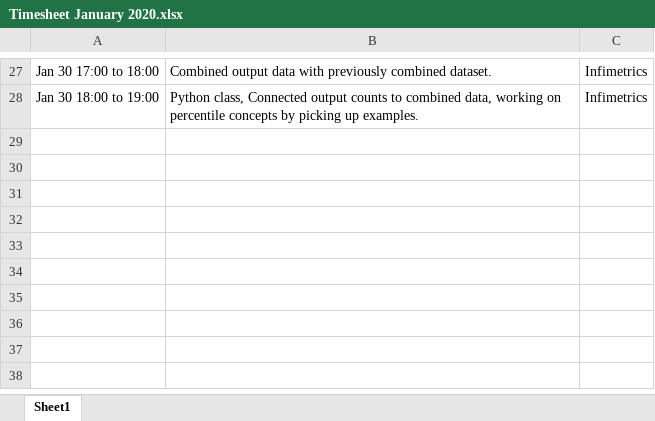
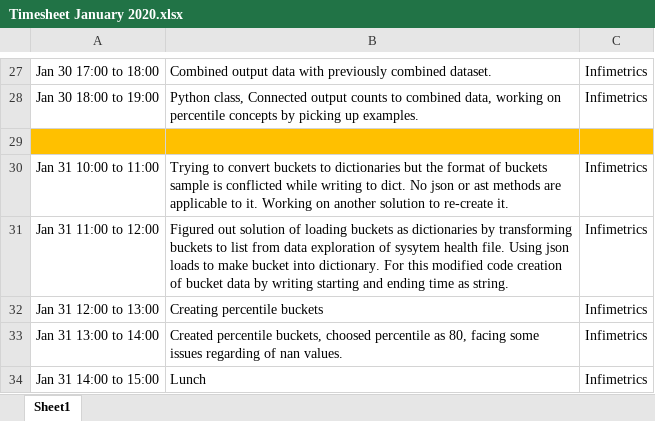
Before and after one commit to abhishekpadghane/Timesheet, an Excel workbook: Timesheet January 2020.xlsx, sheet Sheet1, drawn as a sheet; only a part is shown, gaps mark what is left out; values as stored, in another font and other column widths than the file's, no borders; ↵ is a line break in a cell; the diff names each change by its address in the sheet, - before the commit and + after, or states it on an @@ line.

Commit message:
Added timesheet of date 31-01-2020

```diff
--- a/Timesheet January 2020.xlsx (sheet Sheet1)
+++ b/Timesheet January 2020.xlsx (sheet Sheet1)
+row 29: (empty)
+row 30: Jan 31 10:00 to 11:00 | Trying to convert buckets to dictionaries but the format of buckets ↵ sample is conflicted while writing to dict. No json or ast methods are ↵ applicable to it. Working on another solution to re-create it. | Infimetrics
+row 31: Jan 31 11:00 to 12:00 | Figured out solution of loading buckets as dictionaries by transforming ↵ buckets to list from data exploration of sysytem health file. Using json ↵ loads to make bucket into dictionary. For this modified code creation ↵ of bucket data by writing starting and ending time as string. | Infimetrics
+row 32: Jan 31 12:00 to 13:00 | Creating percentile buckets | Infimetrics
+row 33: Jan 31 13:00 to 14:00 | Created percentile buckets, choosed percentile as 80, facing some ↵ issues regarding of nan values. | Infimetrics
+row 34: Jan 31 14:00 to 15:00 | Lunch | Infimetrics
```
